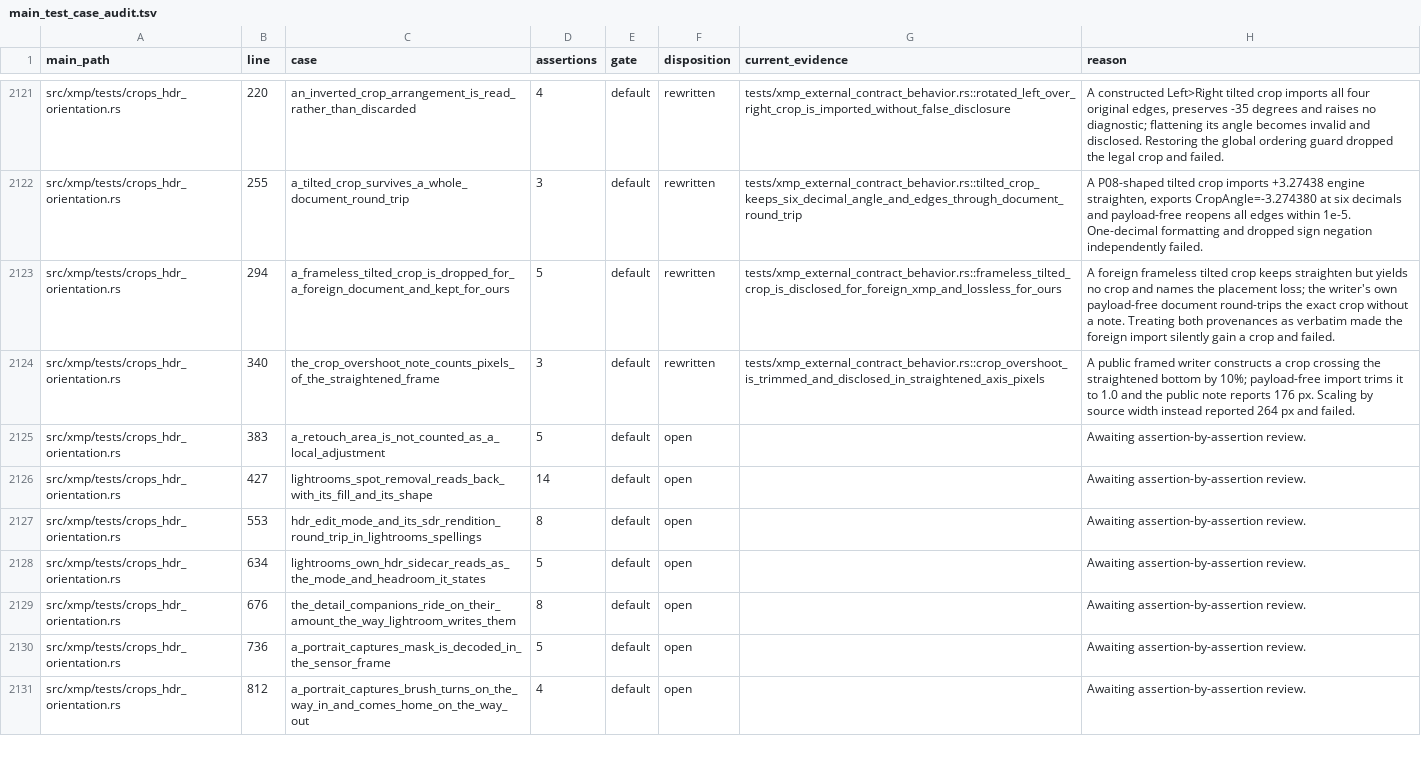
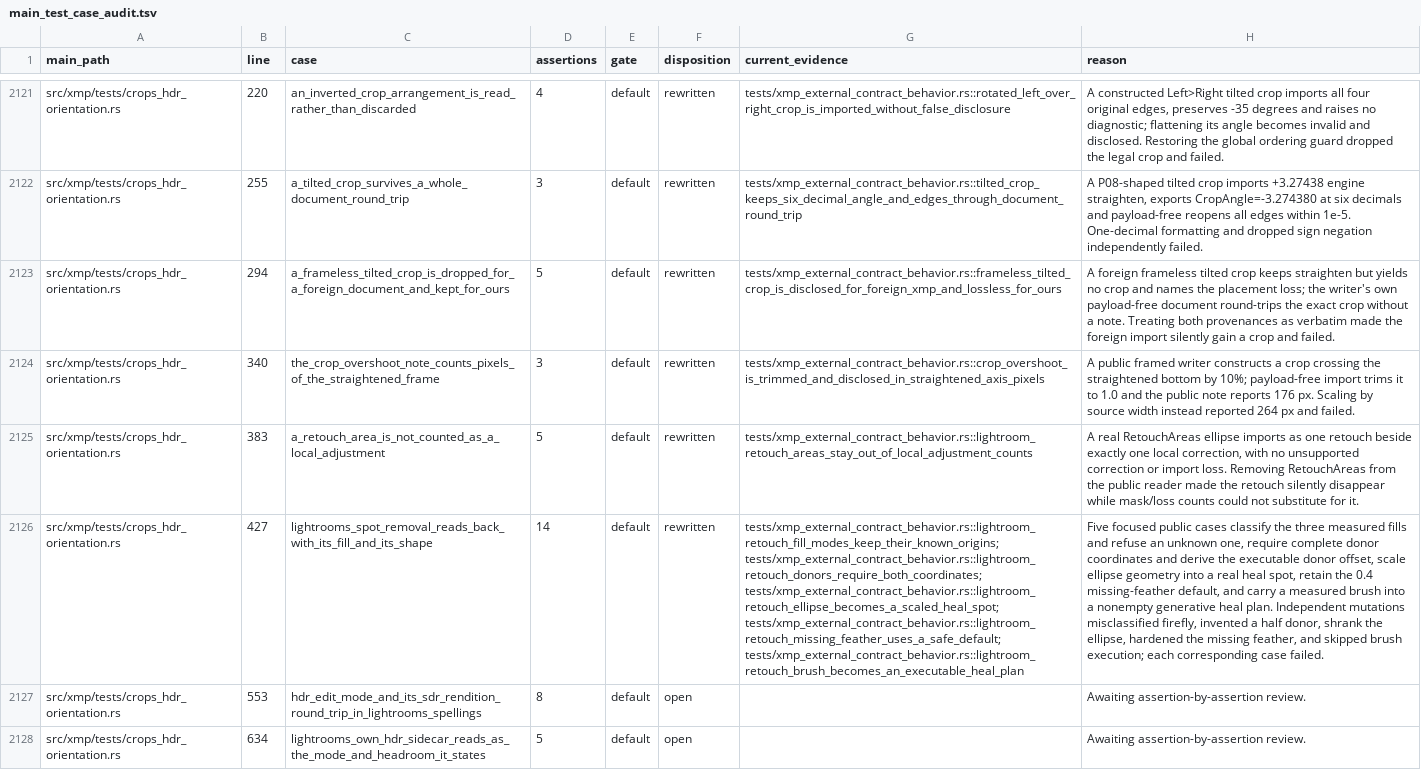
Before and after one commit to Leo-stone-dot/autoshade, a TSV file: docs/main_test_case_audit.tsv, drawn as a sheet; only a part is shown, gaps mark what is left out; the shorter side is filled out with more unchanged rows; the diff names each change by its address in the sheet, - before the commit and + after, or states it on an @@ line.

Commit message:
test(xmp): protect Lightroom retouch import

```diff
--- a/docs/main_test_case_audit.tsv
+++ b/docs/main_test_case_audit.tsv
-F2125:F2126 (disposition): open
+F2125:F2126 (disposition): rewritten
-G2125 (current_evidence): (empty)
+G2125 (current_evidence): tests/xmp_external_contract_behavior.rs::lightroom_retouch_areas_stay_out_of_local_adjustment_counts
-H2125 (reason): Awaiting assertion-by-assertion review.
+H2125 (reason): A real RetouchAreas ellipse imports as one retouch beside exactly one local correction, with no unsupported correction or import loss. Removing RetouchAreas from the public reader made the retouch silently disappear while mask/loss counts could not substitute for it.
-G2126 (current_evidence): (empty)
+G2126 (current_evidence): tests/xmp_external_contract_behavior.rs::lightroom_retouch_fill_modes_keep_their_known_origins; tests/xmp_external_contract_behavior.rs::lightroom_retouch_donors_require_both_coordinates; tests/xmp_external_contract_behavior.rs::lightroom_retouch_ellipse_becomes_a_scaled_heal_spot; tests/xmp_external_contract_behavior.rs::lightroom_retouch_missing_feather_uses_a_safe_default; tests/xmp_external_contract_behavior.rs::lightroom_retouch_brush_becomes_an_executable_heal_plan
-H2126 (reason): Awaiting assertion-by-assertion review.
+H2126 (reason): Five focused public cases classify the three measured fills and refuse an unknown one, require complete donor coordinates and derive the executable donor offset, scale ellipse geometry into a real heal spot, retain the 0.4 missing-feather default, and carry a measured brush into a nonempty generative heal plan. Independent mutations misclassified firefly, invented a half donor, shrank the ellipse, hardened the missing feather, and skipped brush execution; each corresponding case failed.
```
Also changed, not shown: 3 other files.
